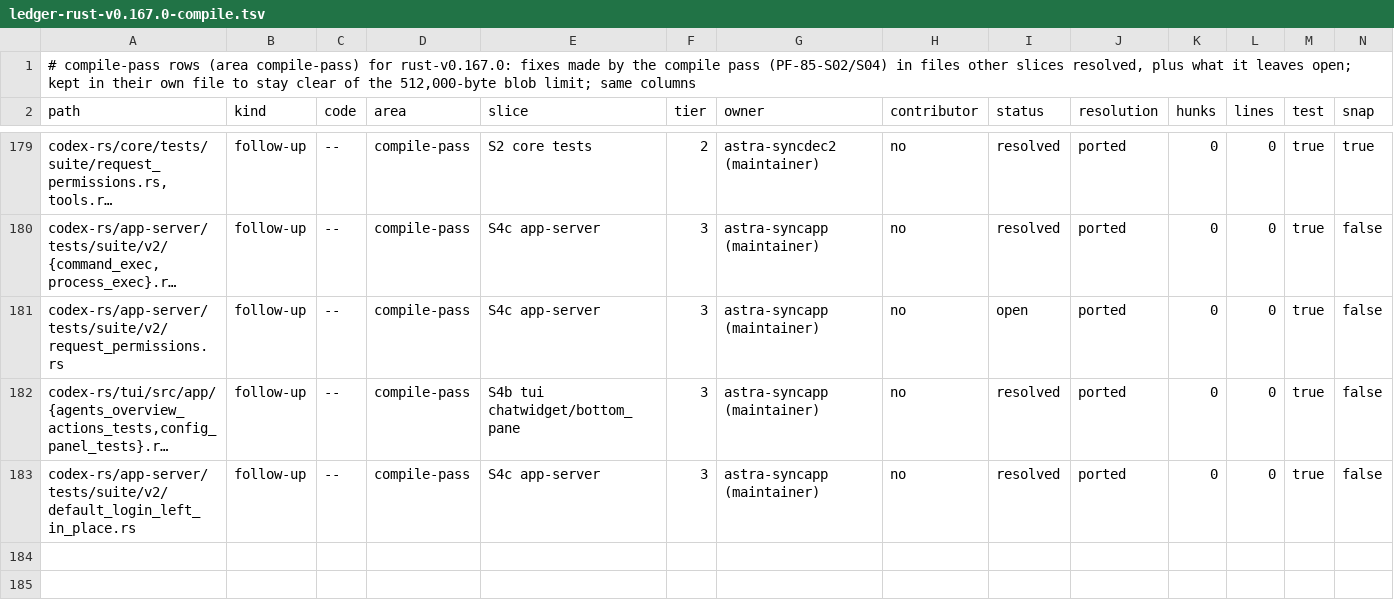
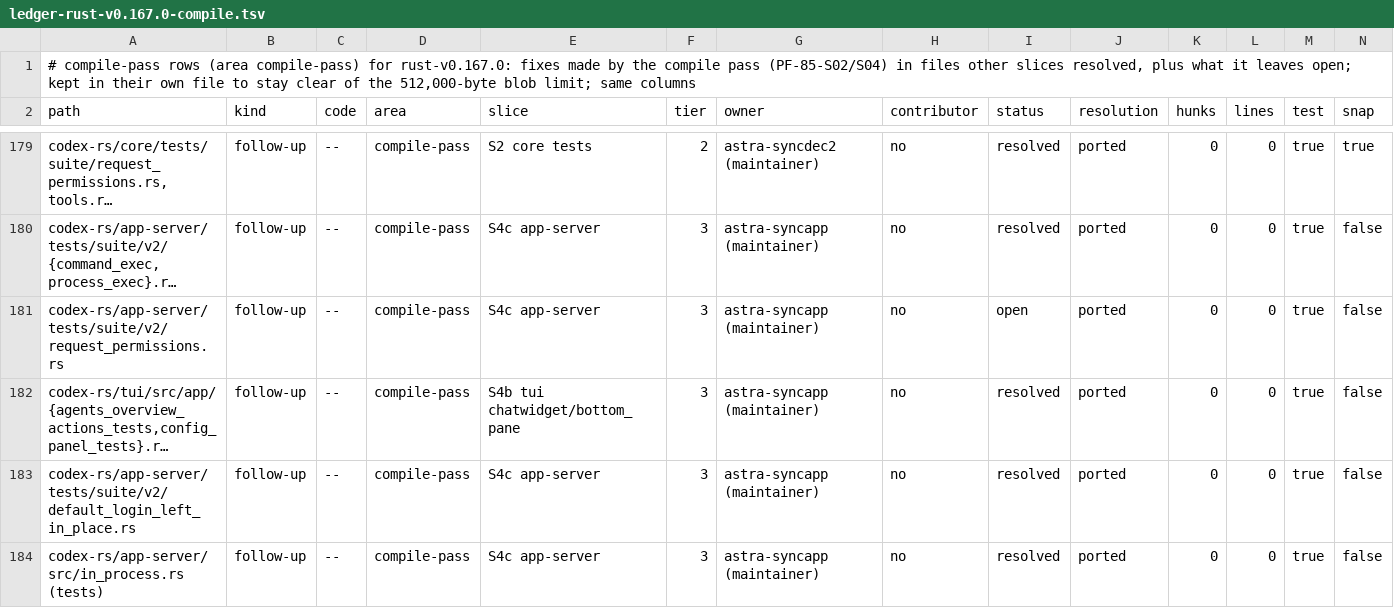
Before and after one commit to CorbanuCore/CorbanuTerminal, a TSV file: docs/management/upstreamSync/ledger-rust-v0.167.0-compile.tsv, drawn as a sheet; only a part is shown, gaps mark what is left out; long unchanged cells end in …; rows hold the shown columns only; the diff names each change by its address in the sheet, - before the commit and + after, or states it on an @@ line.

Commit message:
test(sync): observe process exit outside the child process group

```diff
--- a/docs/management/upstreamSync/ledger-rust-v0.167.0-compile.tsv
+++ b/docs/management/upstreamSync/ledger-rust-v0.167.0-compile.tsv
+row 184: codex-rs/app-server/src/in_process.rs (tests) | follow-up | -- | compile-pass | S4c app-server | 3 | astra-syncapp (maintainer) | no | resolved | ported | 0 | 0 | true | false
```
Also changed, not shown: 1 other file.
